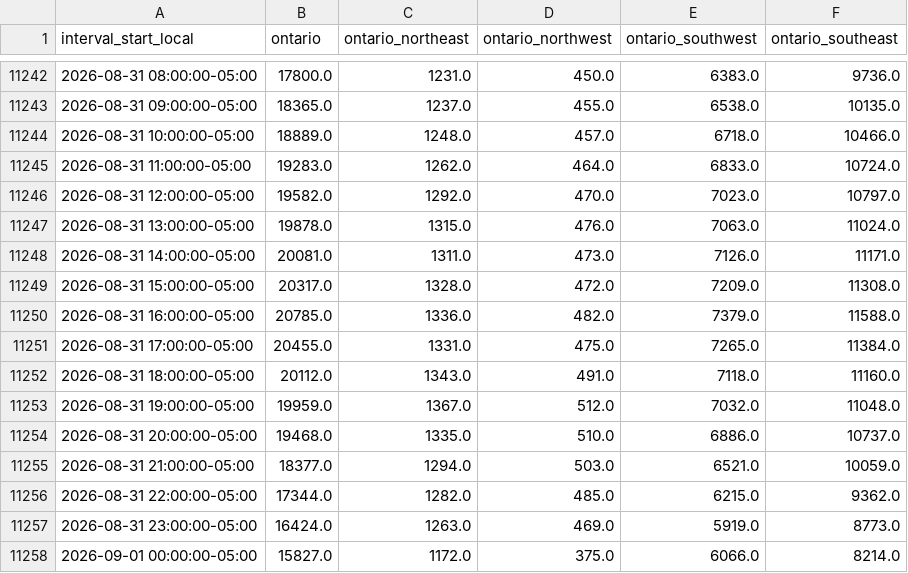
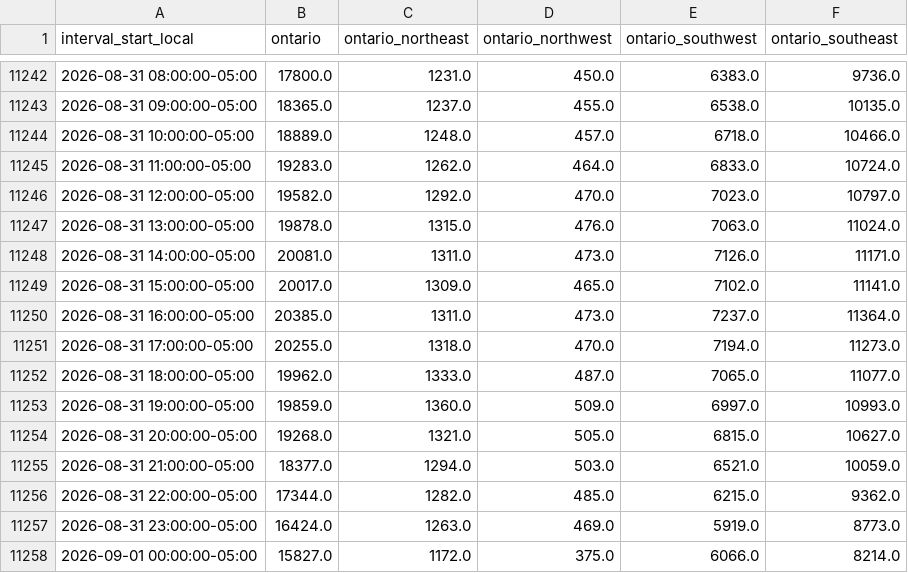
Before and after one commit to lulopdz/lrg-dashboard, a CSV file: data/ieso_load_forecast.csv, drawn as a sheet; only a part is shown, gaps mark what is left out; the diff covers the shown part only.

```diff
--- a/data/ieso_load_forecast.csv
+++ b/data/ieso_load_forecast.csv
@@ -11248,8 +11248,8 @@ interval_start_local,ontario,ontario_northeast,ontario_northwest,ontario_southwe
 2026-08-31 14:00:00-05:00,20081.0,1311.0,473.0,7126.0,11171.0
-2026-08-31 15:00:00-05:00,20317.0,1328.0,472.0,7209.0,11308.0
-2026-08-31 16:00:00-05:00,20785.0,1336.0,482.0,7379.0,11588.0
-2026-08-31 17:00:00-05:00,20455.0,1331.0,475.0,7265.0,11384.0
-2026-08-31 18:00:00-05:00,20112.0,1343.0,491.0,7118.0,11160.0
-2026-08-31 19:00:00-05:00,19959.0,1367.0,512.0,7032.0,11048.0
-2026-08-31 20:00:00-05:00,19468.0,1335.0,510.0,6886.0,10737.0
+2026-08-31 15:00:00-05:00,20017.0,1309.0,465.0,7102.0,11141.0
+2026-08-31 16:00:00-05:00,20385.0,1311.0,473.0,7237.0,11364.0
+2026-08-31 17:00:00-05:00,20255.0,1318.0,470.0,7194.0,11273.0
+2026-08-31 18:00:00-05:00,19962.0,1333.0,487.0,7065.0,11077.0
+2026-08-31 19:00:00-05:00,19859.0,1360.0,509.0,6997.0,10993.0
+2026-08-31 20:00:00-05:00,19268.0,1321.0,505.0,6815.0,10627.0
 2026-08-31 21:00:00-05:00,18377.0,1294.0,503.0,6521.0,10059.0
```
Also changed, not shown: 5 added rows elsewhere in this file, data/ieso_wind_forecast.csv, data/weather_confidence.csv, 2 other files.
